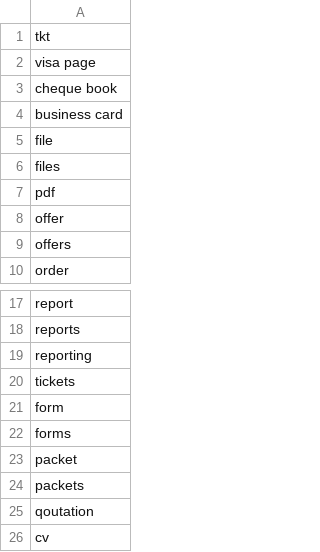
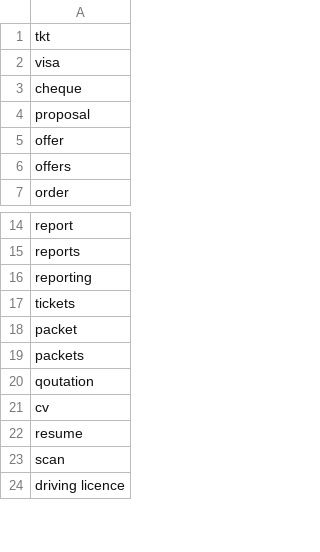
Before and after one commit to shinew13/sms_indicators_en, a CSV file: document_type.csv, drawn as a sheet; only a part is shown, gaps mark what is left out; the shorter side is filled out with more unchanged rows; the diff covers the shown part only.

```diff
--- a/document_type.csv
+++ b/document_type.csv
@@ -1,8 +1,5 @@
 tkt
-visa page
-cheque book
-business card
-file
-files
-pdf
+visa
+cheque
+proposal
 offer
@@ -20,4 +17,2 @@ reporting
 tickets
-form
-forms
 packet
```
Also changed, not shown: 1 added row, 15 removed rows and 2 edited cells elsewhere in this file.
